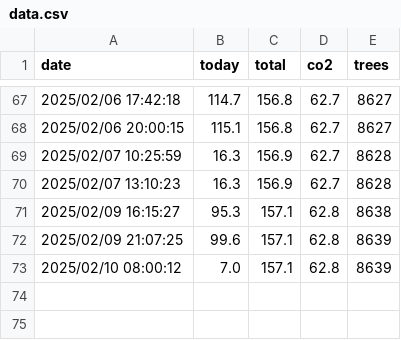
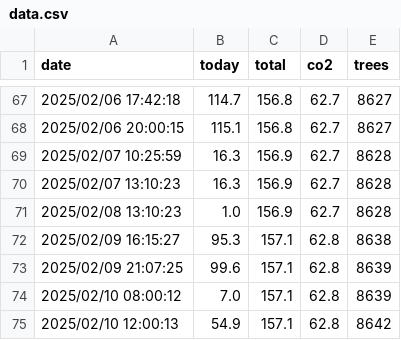
Before and after one commit to lucianovilasboas/ifmg-solar, a CSV file: data.csv, drawn as a sheet; only a part is shown, gaps mark what is left out.

Commit message:
Data update using git

```diff
--- a/data.csv
+++ b/data.csv
@@ -70,2 +70,3 @@ date;today;total;co2;trees
 2025/02/07 13:10:23;16.3;156.9;62.7;8628
+2025/02/08 13:10:23;1.0;156.9;62.7;8628
 2025/02/09 16:15:27;95.3;157.1;62.8;8638
@@ -73 +74,2 @@ date;today;total;co2;trees
 2025/02/10 08:00:12;7.0;157.1;62.8;8639
+2025/02/10 12:00:13;54.9;157.1;62.8;8642
```
